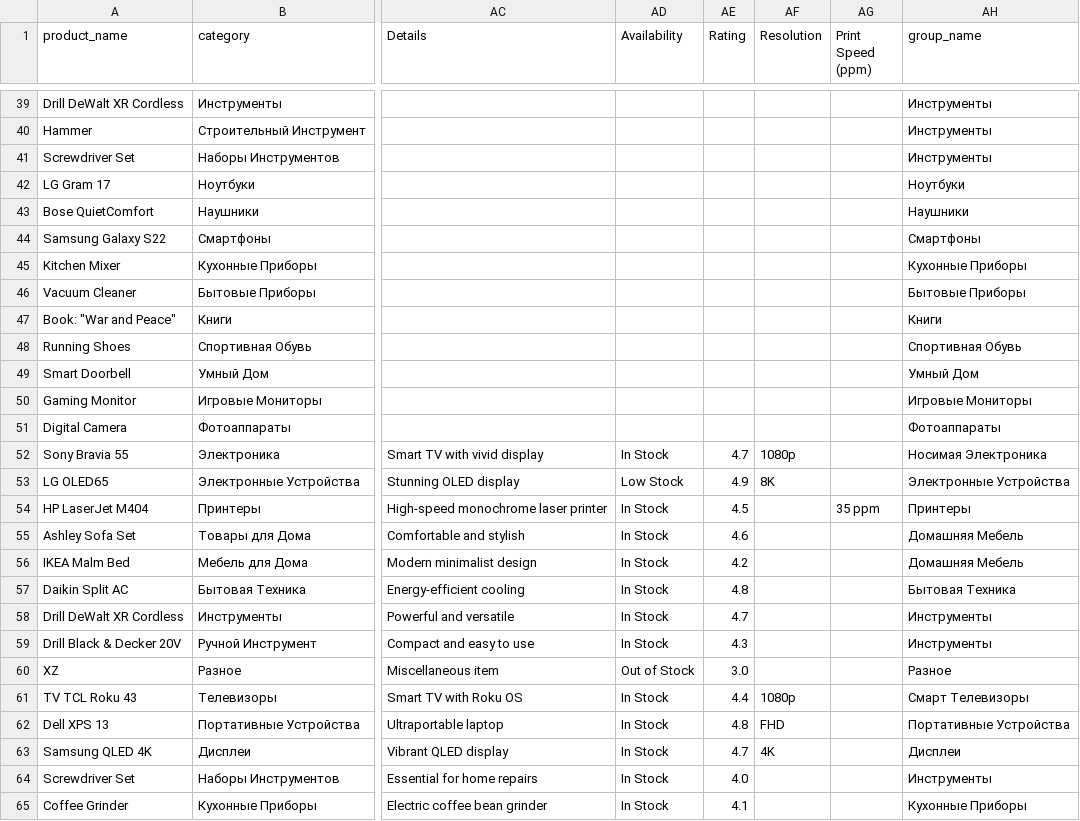
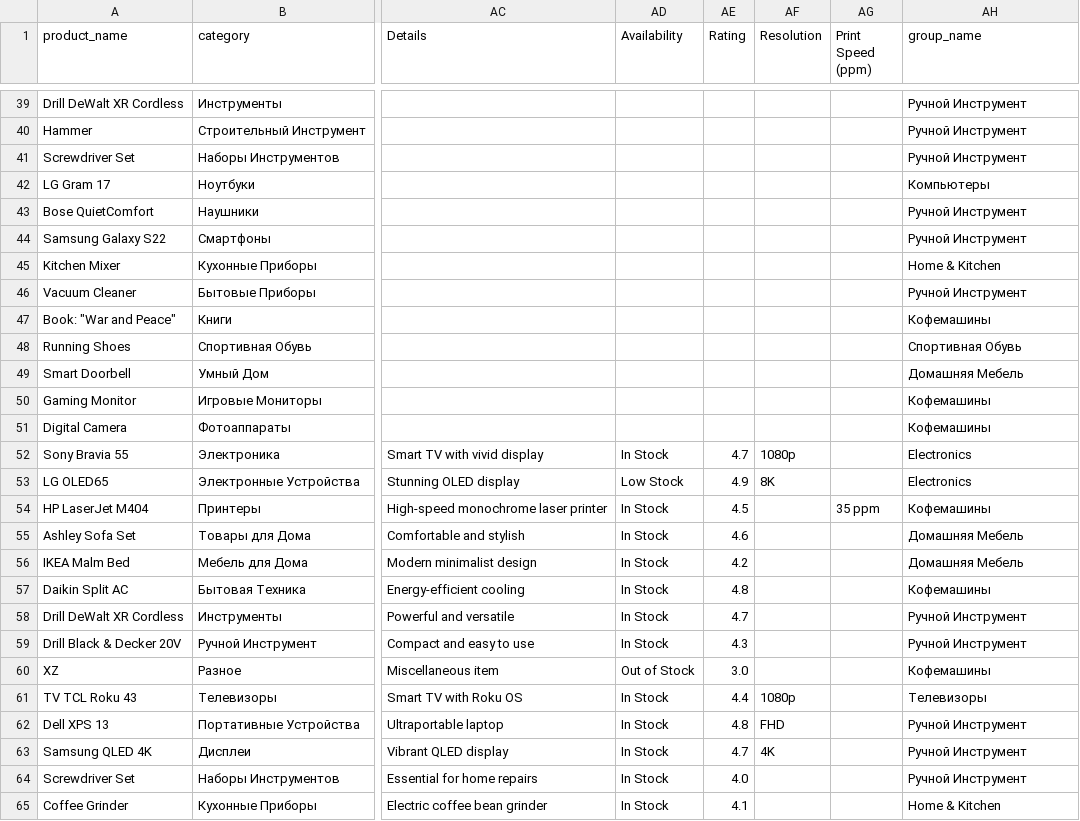
Before and after one commit to zorojan/data-harmonizer, a CSV file: grouped_categories.csv, drawn as a sheet; only a part is shown, gaps mark what is left out; the diff covers the shown part only; the diff names each change by its address in the sheet, - before the commit and + after, or states it on an @@ line.

```diff
--- a/grouped_categories.csv
+++ b/grouped_categories.csv
-AH39:AH41 (group_name): Инструменты
+AH39:AH41 (group_name): Ручной Инструмент
-AH42 (group_name): Ноутбуки
+AH42 (group_name): Компьютеры
-AH43 (group_name): Наушники
+AH43 (group_name): Ручной Инструмент
-AH44 (group_name): Смартфоны
+AH44 (group_name): Ручной Инструмент
-AH45 (group_name): Кухонные Приборы
+AH45 (group_name): Home & Kitchen
-AH46 (group_name): Бытовые Приборы
+AH46 (group_name): Ручной Инструмент
-AH47 (group_name): Книги
+AH47 (group_name): Кофемашины
-AH49 (group_name): Умный Дом
+AH49 (group_name): Домашняя Мебель
-AH50 (group_name): Игровые Мониторы
+AH50 (group_name): Кофемашины
-AH51 (group_name): Фотоаппараты
+AH51 (group_name): Кофемашины
-AH52 (group_name): Носимая Электроника
+AH52 (group_name): Electronics
-AH53 (group_name): Электронные Устройства
+AH53 (group_name): Electronics
-AH54 (group_name): Принтеры
+AH54 (group_name): Кофемашины
-AH57 (group_name): Бытовая Техника
+AH57 (group_name): Кофемашины
-AH58:AH59 (group_name): Инструменты
+AH58:AH59 (group_name): Ручной Инструмент
-AH60 (group_name): Разное
+AH60 (group_name): Кофемашины
-AH61 (group_name): Смарт Телевизоры
+AH61 (group_name): Телевизоры
-AH62 (group_name): Портативные Устройства
+AH62 (group_name): Ручной Инструмент
-AH63 (group_name): Дисплеи
+AH63 (group_name): Ручной Инструмент
-AH64 (group_name): Инструменты
+AH64 (group_name): Ручной Инструмент
-AH65 (group_name): Кухонные Приборы
+AH65 (group_name): Home & Kitchen
```
Also changed, not shown: 25 edited cells elsewhere in this file, 1 other file.
